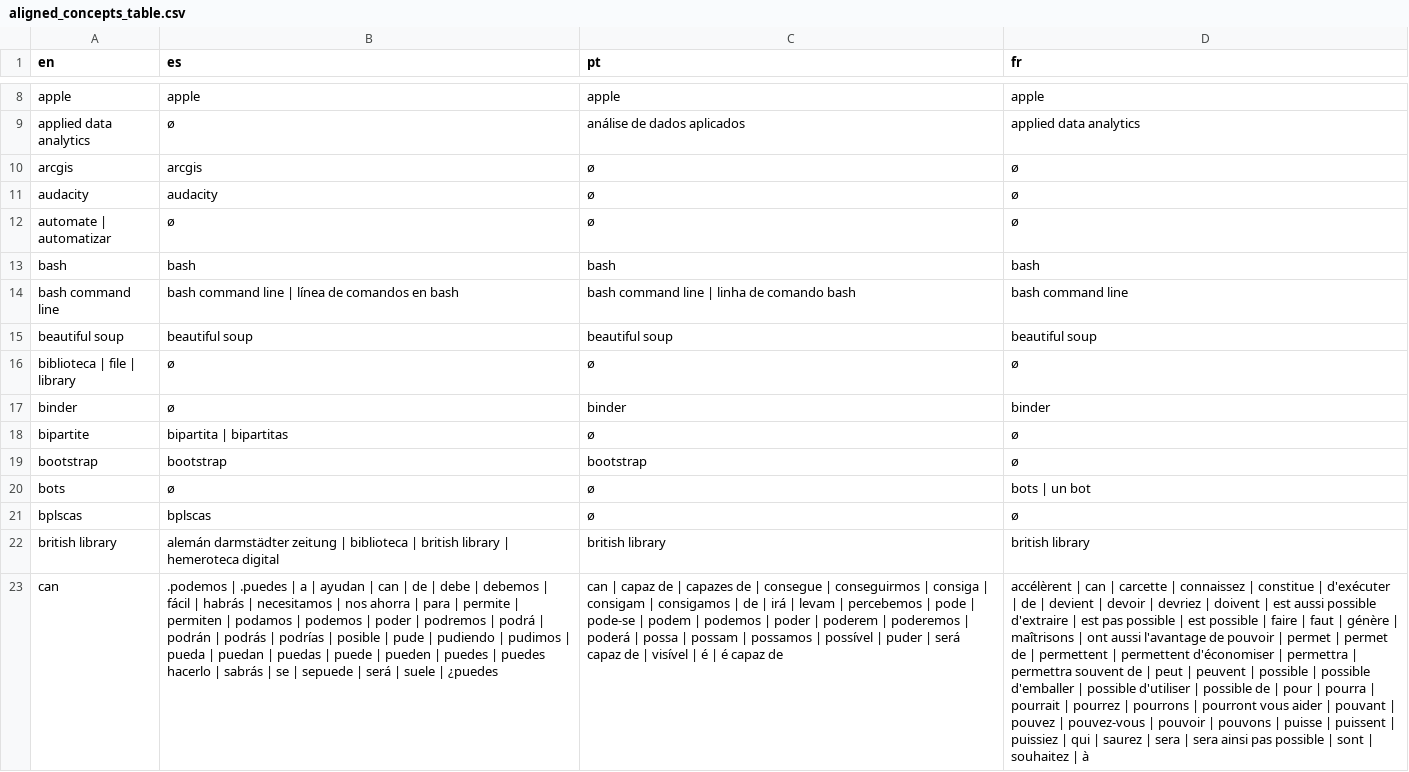
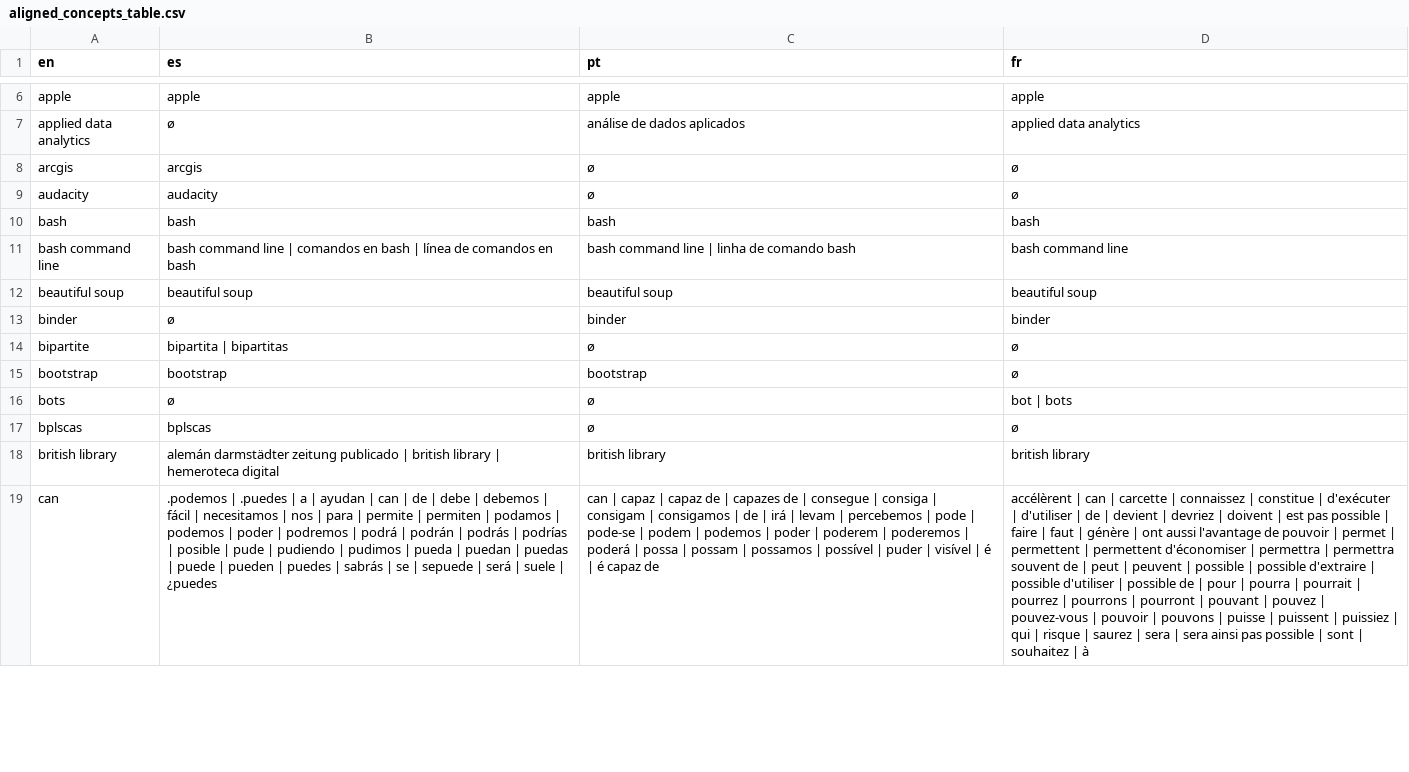
Before and after one commit to matgille/papier_humanistica_2024, a CSV file: data/aligned_concepts_table.csv, drawn as a sheet; only a part is shown, gaps mark what is left out; removed rows and columns are numbered as before the commit, all else as after; the diff covers the shown part only; the diff names each change by its address in the sheet, - before the commit and + after, or states it on an @@ line.

Commit message:
Update table

```diff
--- a/data/aligned_concepts_table.csv
+++ b/data/aligned_concepts_table.csv
-row 12: automate | automatizar | ø | ø | ø
-B11 (es): …line | línea de…
+B11 (es): …line | comandos en bash | línea de…
-row 16: biblioteca | file | library | ø | ø | ø
-D16 (fr): bots | un bot
+D16 (fr): bot | bots
-B18 (es): …darmstädter zeitung | biblioteca | british…
+B18 (es): …darmstädter zeitung publicado | british…
-B19 (es): …fácil | habrás | necesitamos | nos ahorra | para | permite | permiten | podamos | podemos | poder | podremos | podrá | podrán | podrás | podrías | posible | pude | pudiendo | pudimos | pueda | puedan | puedas | puede | pueden | puedes | puedes hacerlo | sabrás…
+B19 (es): …fácil | necesitamos | nos | para | permite | permiten | podamos | podemos | poder | podremos | podrá | podrán | podrás | podrías | posible | pude | pudiendo | pudimos | pueda | puedan | puedas | puede | pueden | puedes | sabrás…
-C19 (pt): …| capaz de | capazes de | consegue | conseguirmos | consiga | consigam | consigamos | de | irá | levam | percebemos | pode | pode-se | podem | podemos | poder | poderem | poderemos | poderá | possa | possam | possamos | possível | puder | será capaz de | visível…
+C19 (pt): …| capaz | capaz de | capazes de | consegue | consiga | consigam | consigamos | de | irá | levam | percebemos | pode | pode-se | podem | podemos | poder | poderem | poderemos | poderá | possa | possam | possamos | possível | puder | visível…
-D19 (fr): …d'exécuter | de | devient | devoir | devriez | doivent | est aussi possible d'extraire | est pas possible | est possible | faire | faut | génère | maîtrisons | ont aussi l'avantage de pouvoir | permet | permet de | permettent | permettent d'économiser | permettra | permettra souvent de | peut | peuvent | possible | possible d'emballer | possible d'utiliser | possible de | pour | pourra | pourrait | pourrez | pourrons | pourront vous aider | pouvant | pouvez | pouvez-vous | pouvoir | pouvons | puisse | puissent | puissiez | qui | saurez…
+D19 (fr): …d'exécuter | d'utiliser | de | devient | devriez | doivent | est pas possible | faire | faut | génère | ont aussi l'avantage de pouvoir | permet | permettent | permettent d'économiser | permettra | permettra souvent de | peut | peuvent | possible | possible d'extraire | possible d'utiliser | possible de | pour | pourra | pourrait | pourrez | pourrons | pourront | pouvant | pouvez | pouvez-vous | pouvoir | pouvons | puisse | puissent | puissiez | qui | risque | saurez…
```
Also changed, not shown: 2 added rows, 12 removed rows and 69 edited cells elsewhere in this file, 1 other file.
